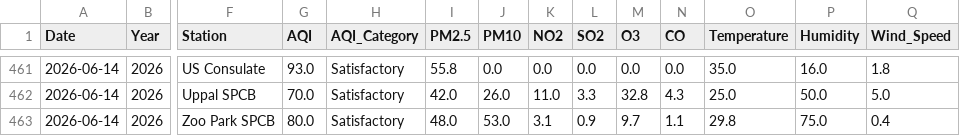
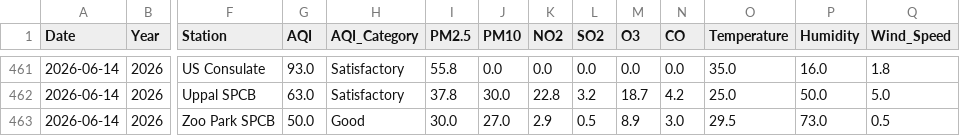
Before and after one commit to Rohan0639/AirCast, a CSV file: api/data/live_aqi_dataset.csv, drawn as a sheet; only a part is shown, gaps mark what is left out; the diff covers the shown part only; the diff names each change by its address in the sheet, - before the commit and + after, or states it on an @@ line.

```diff
--- a/api/data/live_aqi_dataset.csv
+++ b/api/data/live_aqi_dataset.csv
-G462 (AQI): 70.0
+G462 (AQI): 63.0
-I462 (PM2.5): 42.0
+I462 (PM2.5): 37.8
-J462 (PM10): 26.0
+J462 (PM10): 30.0
-K462 (NO2): 11.0
+K462 (NO2): 22.8
-L462 (SO2): 3.3
+L462 (SO2): 3.2
-M462 (O3): 32.8
+M462 (O3): 18.7
-N462 (CO): 4.3
+N462 (CO): 4.2
-G463 (AQI): 80.0
+G463 (AQI): 50.0
-H463 (AQI_Category): Satisfactory
+H463 (AQI_Category): Good
-I463 (PM2.5): 48.0
+I463 (PM2.5): 30.0
-J463 (PM10): 53.0
+J463 (PM10): 27.0
-K463 (NO2): 3.1
+K463 (NO2): 2.9
-L463 (SO2): 0.9
+L463 (SO2): 0.5
-M463 (O3): 9.7
+M463 (O3): 8.9
-N463 (CO): 1.1
+N463 (CO): 3.0
-O463 (Temperature): 29.8
+O463 (Temperature): 29.5
-P463 (Humidity): 75.0
+P463 (Humidity): 73.0
-Q463 (Wind_Speed): 0.4
+Q463 (Wind_Speed): 0.5
```
Also changed, not shown: 28 edited cells elsewhere in this file, api/data/hyderabad_live_weather.csv.
